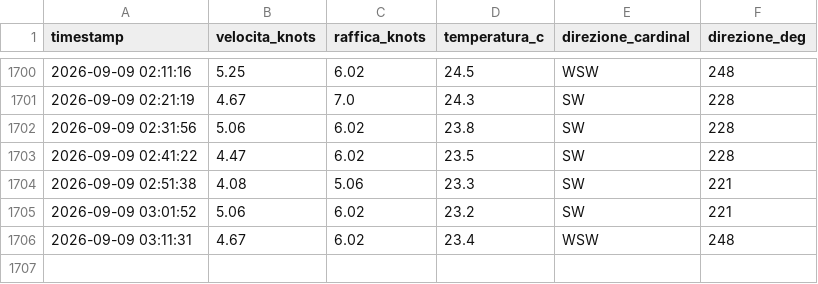
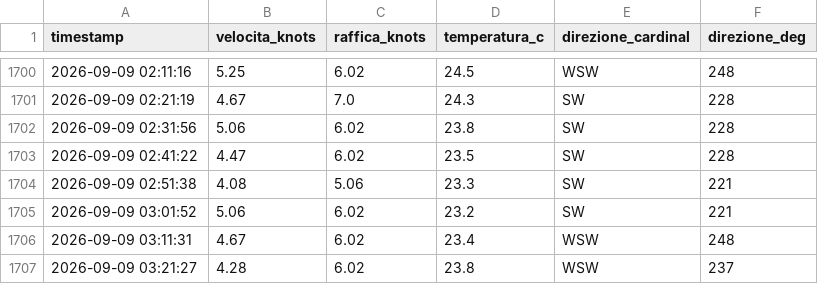
Before and after one commit to bubestube/Wind-PP, a CSV file: porto_pollo_wind_history.csv, drawn as a sheet; only a part is shown, gaps mark what is left out.

```diff
--- a/porto_pollo_wind_history.csv
+++ b/porto_pollo_wind_history.csv
@@ -1706 +1706,2 @@ timestamp,velocita_knots,raffica_knots,temperatura_c,direzione_cardinal,direzion
 2026-09-09 03:11:31,4.67,6.02,23.4,WSW,248
+2026-09-09 03:21:27,4.28,6.02,23.8,WSW,237
```
